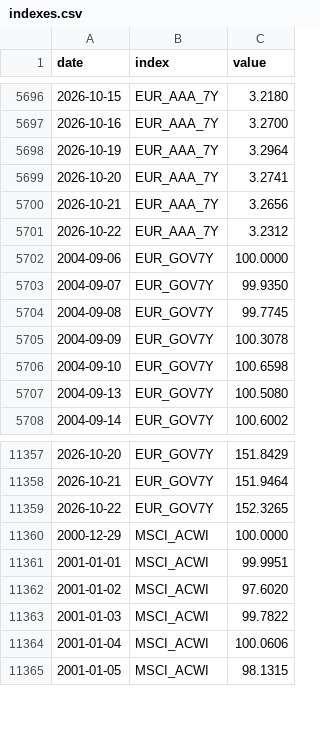
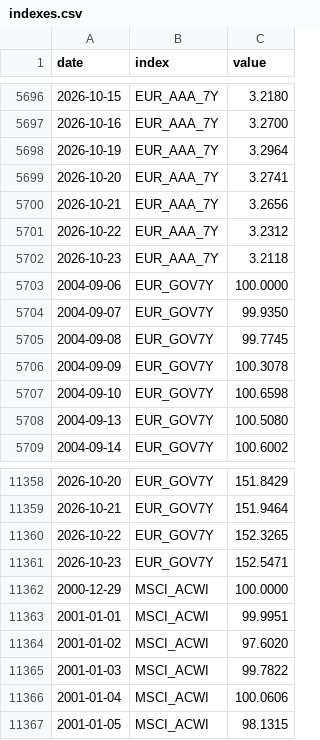
Before and after one commit to VytisCode/pension-fund-tracker, a CSV file: data/indexes.csv, drawn as a sheet; only a part is shown, gaps mark what is left out; the diff names each change by its address in the sheet, - before the commit and + after, or states it on an @@ line.

```diff
--- a/data/indexes.csv
+++ b/data/indexes.csv
+row 5702: 2026-10-23 | EUR_AAA_7Y | 3.2118
+row 11361: 2026-10-23 | EUR_GOV7Y | 152.5471
```
Also changed, not shown: data/ops_log.csv, 37 other files.
